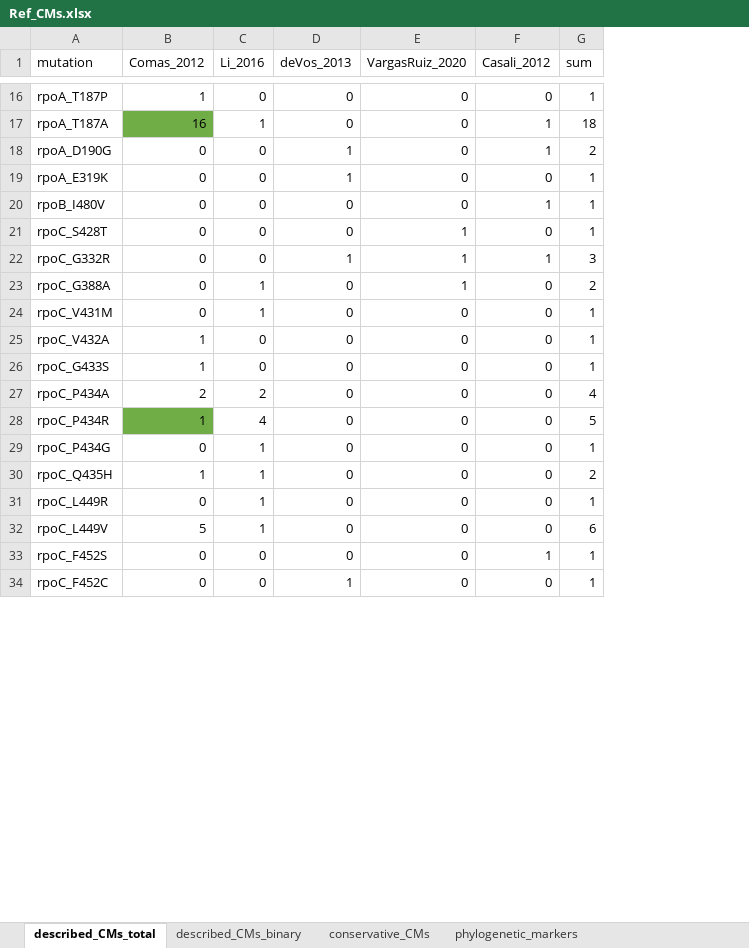
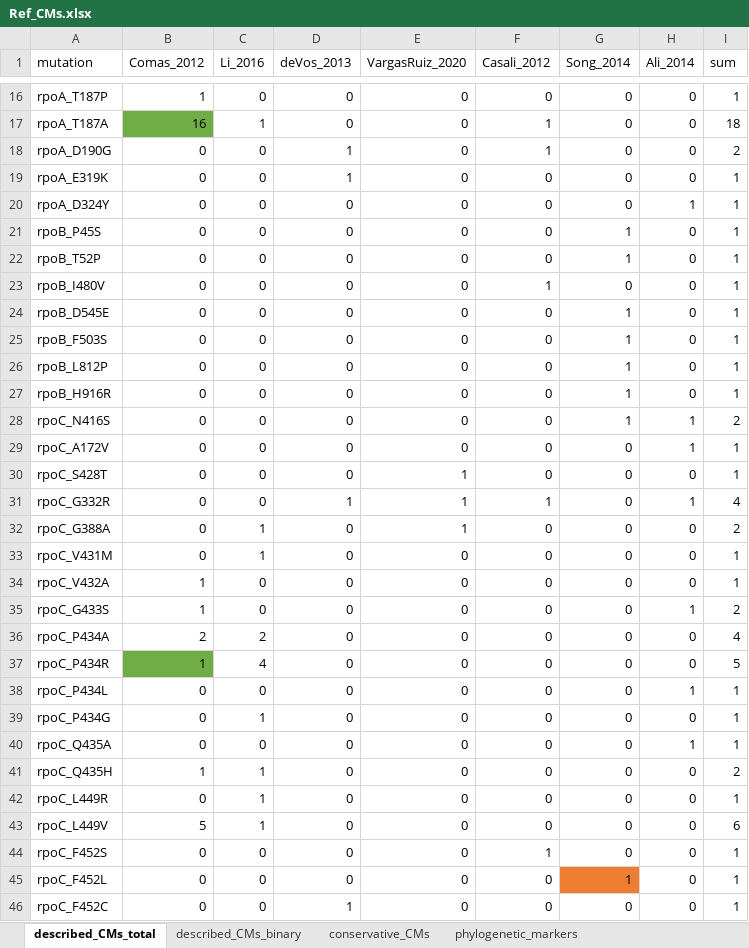
Before and after one commit to fowler-lab/tb-rnap-compensation, an Excel workbook: Ref_CMs.xlsx, sheet described_CMs_total, drawn as a sheet; only a part is shown, gaps mark what is left out; values as stored, in another font and other column widths than the file's, no borders; addresses are those after the commit; the diff covers the shown part only; the diff names each change by its address in the sheet, - before the commit and + after, or states it on an @@ line.

```diff
--- a/Ref_CMs.xlsx (sheet described_CMs_total)
+++ b/Ref_CMs.xlsx (sheet described_CMs_total)
+column G (Song_2014), rows 16-19: all 0; row 23: 0; rows 30-37: all 0; row 39: 0; rows 41-44: all 0; row 46: 0
+column H (Ali_2014), rows 16-19: all 0; row 23: 0; rows 30-37: 0 | 1 | 0 | 0 | 0 | 1 | 0 | 0; row 39: 0; rows 41-44: all 0; row 46: 0
+row 20: rpoA_D324Y | 0 | 0 | 0 | 0 | 0 | 0 | 1 | 1
+row 21: rpoB_P45S | 0 | 0 | 0 | 0 | 0 | 1 | 0 | 1
+row 22: rpoB_T52P | 0 | 0 | 0 | 0 | 0 | 1 | 0 | 1
+row 24: rpoB_D545E | 0 | 0 | 0 | 0 | 0 | 1 | 0 | 1
+row 25: rpoB_F503S | 0 | 0 | 0 | 0 | 0 | 1 | 0 | 1
+row 26: rpoB_L812P | 0 | 0 | 0 | 0 | 0 | 1 | 0 | 1
+row 27: rpoB_H916R | 0 | 0 | 0 | 0 | 0 | 1 | 0 | 1
+row 28: rpoC_N416S | 0 | 0 | 0 | 0 | 0 | 1 | 1 | 2
+row 29: rpoC_A172V | 0 | 0 | 0 | 0 | 0 | 0 | 1 | 1
-I31 (sum): 3
+I31 (sum): 4
-I35 (sum): 1
+I35 (sum): 2
+row 38: rpoC_P434L | 0 | 0 | 0 | 0 | 0 | 0 | 1 | 1
+row 40: rpoC_Q435A | 0 | 0 | 0 | 0 | 0 | 0 | 1 | 1
+row 45: rpoC_F452L | 0 | 0 | 0 | 0 | 0 | 1 | 0 | 1
```
Also changed, not shown: 8 added rows and 7 edited cells elsewhere in this sheet, sheet described_CMs_binary, sheet conservative_CMs, formulas that keep their value.
